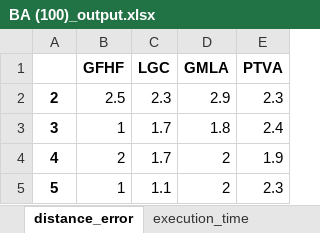
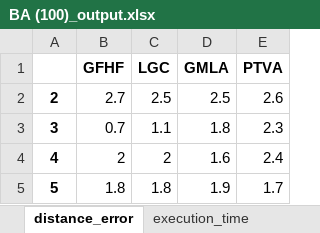
Before and after one commit to soumen-pradhan/src_infection_labelling, an Excel workbook: output/BA (100)_output.xlsx, sheet distance_error, drawn as a sheet; values as stored, in another font and other column widths than the file's, no borders; the diff names each change by its address in the sheet, - before the commit and + after, or states it on an @@ line.

```diff
--- a/output/BA (100)_output.xlsx (sheet distance_error)
+++ b/output/BA (100)_output.xlsx (sheet distance_error)
-B2 (GFHF): 2.5
+B2 (GFHF): 2.7
-C2 (LGC): 2.3
+C2 (LGC): 2.5
-D2 (GMLA): 2.9
+D2 (GMLA): 2.5
-E2 (PTVA): 2.3
+E2 (PTVA): 2.6
-B3 (GFHF): 1
+B3 (GFHF): 0.7
-C3 (LGC): 1.7
+C3 (LGC): 1.1
-E3 (PTVA): 2.4
+E3 (PTVA): 2.3
-C4 (LGC): 1.7
+C4 (LGC): 2
-D4 (GMLA): 2
+D4 (GMLA): 1.6
-E4 (PTVA): 1.9
+E4 (PTVA): 2.4
-B5 (GFHF): 1
+B5 (GFHF): 1.8
-C5 (LGC): 1.1
+C5 (LGC): 1.8
-D5 (GMLA): 2
+D5 (GMLA): 1.9
-E5 (PTVA): 2.3
+E5 (PTVA): 1.7
```
Also changed, not shown: sheet 5-candidates_src, sheet 2-candidates_src, sheet 3-candidates_src, sheet 4-candidates_src, sheet execution_time, 14 other files.
